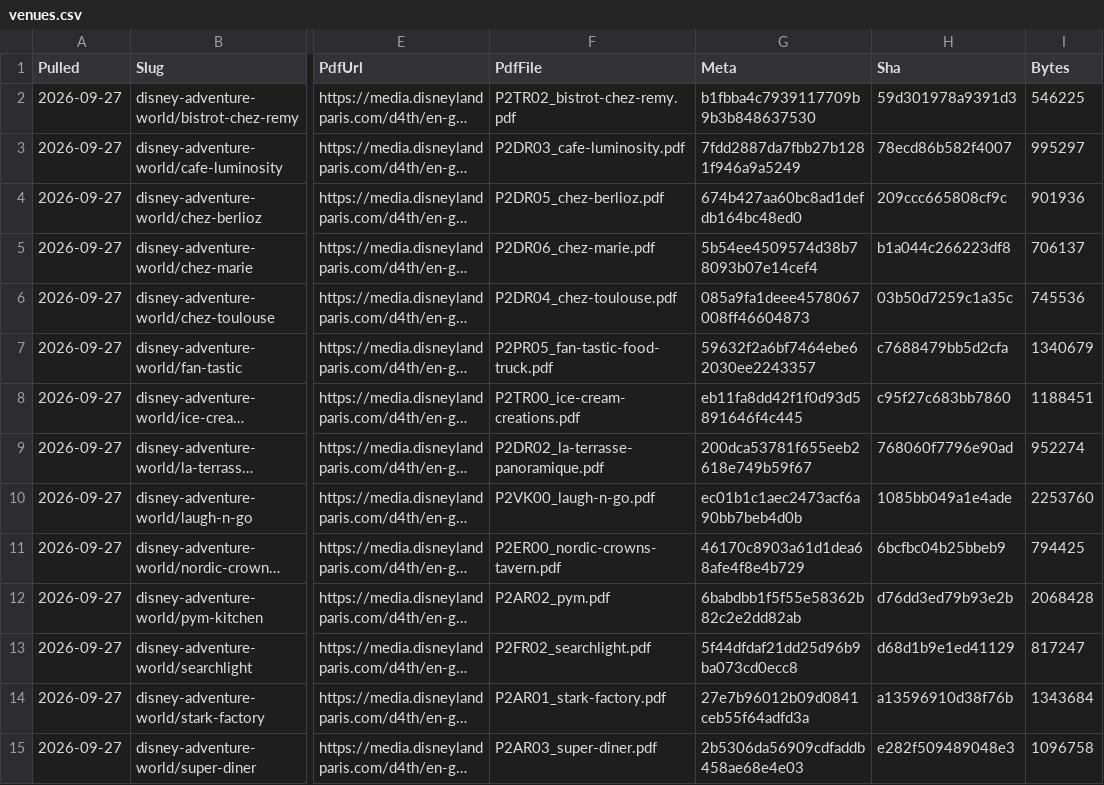
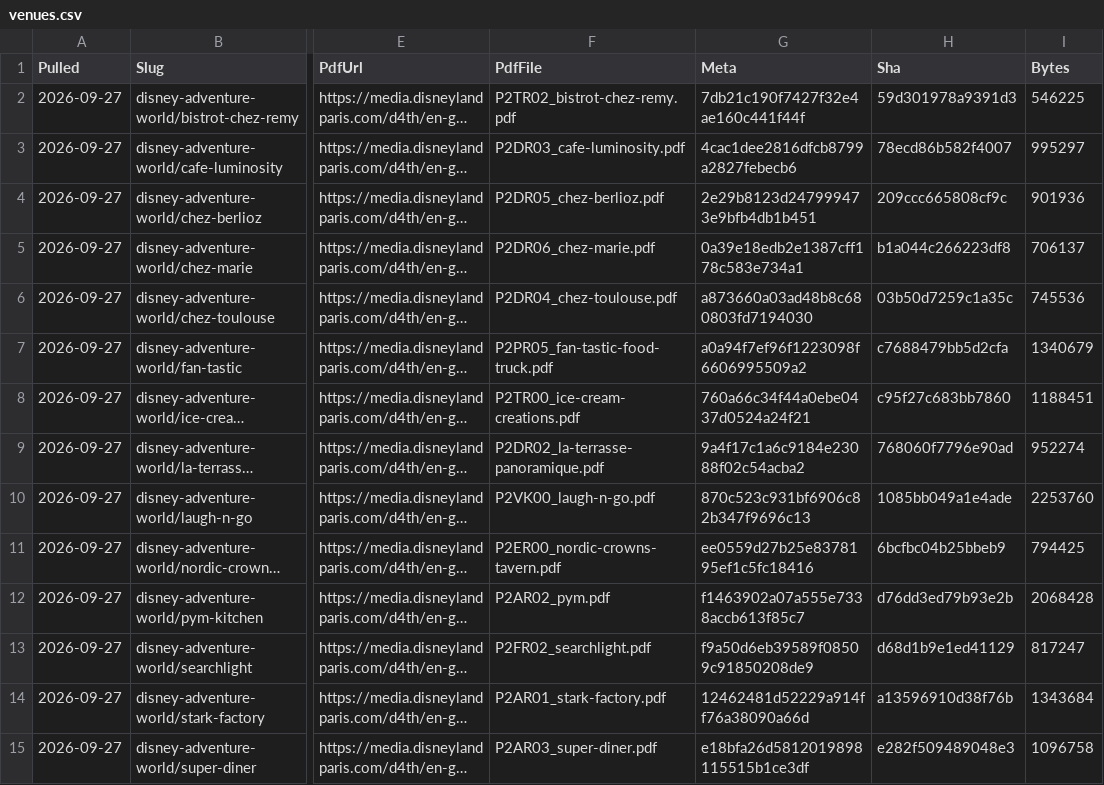
Before and after one commit to scoopdisney/paris-menu-watch, a CSV file: data/venues.csv, drawn as a sheet; only a part is shown, gaps mark what is left out; long unchanged cells end in …; the diff covers the shown part only; the diff names each change by its address in the sheet, - before the commit and + after, or states it on an @@ line.

```diff
--- a/data/venues.csv
+++ b/data/venues.csv
-G2 (Meta): b1fbba4c7939117709b9b3b848637530
+G2 (Meta): 7db21c190f7427f32e4ae160c441f44f
-G3 (Meta): 7fdd2887da7fbb27b1281f946a9a5249
+G3 (Meta): 4cac1dee2816dfcb8799a2827febecb6
-G4 (Meta): 674b427aa60bc8ad1defdb164bc48ed0
+G4 (Meta): 2e29b8123d247999473e9bfb4db1b451
-G5 (Meta): 5b54ee4509574d38b78093b07e14cef4
+G5 (Meta): 0a39e18edb2e1387cff178c583e734a1
-G6 (Meta): 085a9fa1deee4578067008ff46604873
+G6 (Meta): a873660a03ad48b8c680803fd7194030
-G7 (Meta): 59632f2a6bf7464ebe62030ee2243357
+G7 (Meta): a0a94f7ef96f1223098f6606995509a2
-G8 (Meta): eb11fa8dd42f1f0d93d5891646f4c445
+G8 (Meta): 760a66c34f44a0ebe0437d0524a24f21
-G9 (Meta): 200dca53781f655eeb2618e749b59f67
+G9 (Meta): 9a4f17c1a6c9184e23088f02c54acba2
-G10 (Meta): ec01b1c1aec2473acf6a90bb7beb4d0b
+G10 (Meta): 870c523c931bf6906c82b347f9696c13
-G11 (Meta): 46170c8903a61d1dea68afe4f8e4b729
+G11 (Meta): ee0559d27b25e8378195ef1c5fc18416
-G12 (Meta): 6babdbb1f5f55e58362b82c2e2dd82ab
+G12 (Meta): f1463902a07a555e7338accb613f85c7
-G13 (Meta): 5f44dfdaf21dd25d96b9ba073cd0ecc8
+G13 (Meta): f9a50d6eb39589f08509c91850208de9
-G14 (Meta): 27e7b96012b09d0841ceb55f64adfd3a
+G14 (Meta): 12462481d52229a914ff76a38090a66d
-G15 (Meta): 2b5306da56909cdfaddb458ae68e4e03
+G15 (Meta): e18bfa26d5812019898115515b1ce3df
```
Also changed, not shown: 66 edited cells elsewhere in this file.
